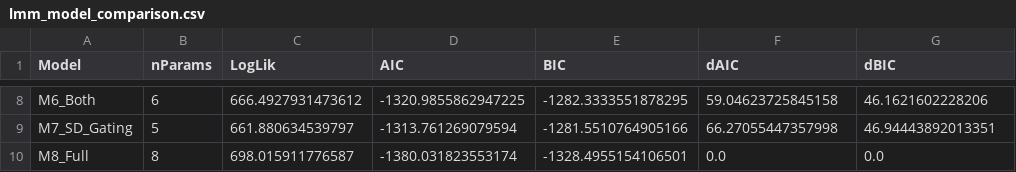
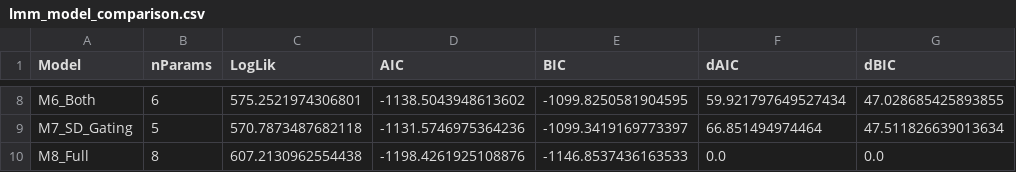
Before and after one commit to msenselab/precision-weighting-serial-dependence, a CSV file: analysis/experiment2/lmm_model_comparison.csv, drawn as a sheet; only a part is shown, gaps mark what is left out; the diff covers the shown part only; the diff names each change by its address in the sheet, - before the commit and + after, or states it on an @@ line.

```diff
--- a/analysis/experiment2/lmm_model_comparison.csv
+++ b/analysis/experiment2/lmm_model_comparison.csv
-C8 (LogLik): 666.4927931473612
+C8 (LogLik): 575.2521974306801
-D8 (AIC): -1320.9855862947225
+D8 (AIC): -1138.5043948613602
-E8 (BIC): -1282.3333551878295
+E8 (BIC): -1099.8250581904595
-F8 (dAIC): 59.04623725845158
+F8 (dAIC): 59.921797649527434
-G8 (dBIC): 46.1621602228206
+G8 (dBIC): 47.028685425893855
-C9 (LogLik): 661.880634539797
+C9 (LogLik): 570.7873487682118
-D9 (AIC): -1313.761269079594
+D9 (AIC): -1131.5746975364236
-E9 (BIC): -1281.5510764905166
+E9 (BIC): -1099.3419169773397
-F9 (dAIC): 66.27055447357998
+F9 (dAIC): 66.851494974464
-G9 (dBIC): 46.94443892013351
+G9 (dBIC): 47.511826639013634
-C10 (LogLik): 698.015911776587
+C10 (LogLik): 607.2130962554438
-D10 (AIC): -1380.031823553174
+D10 (AIC): -1198.4261925108876
-E10 (BIC): -1328.4955154106501
+E10 (BIC): -1146.8537436163533
```
Also changed, not shown: 30 edited cells elsewhere in this file, analysis/experiment1/lmm_model_comparison.csv, 7 other files.
